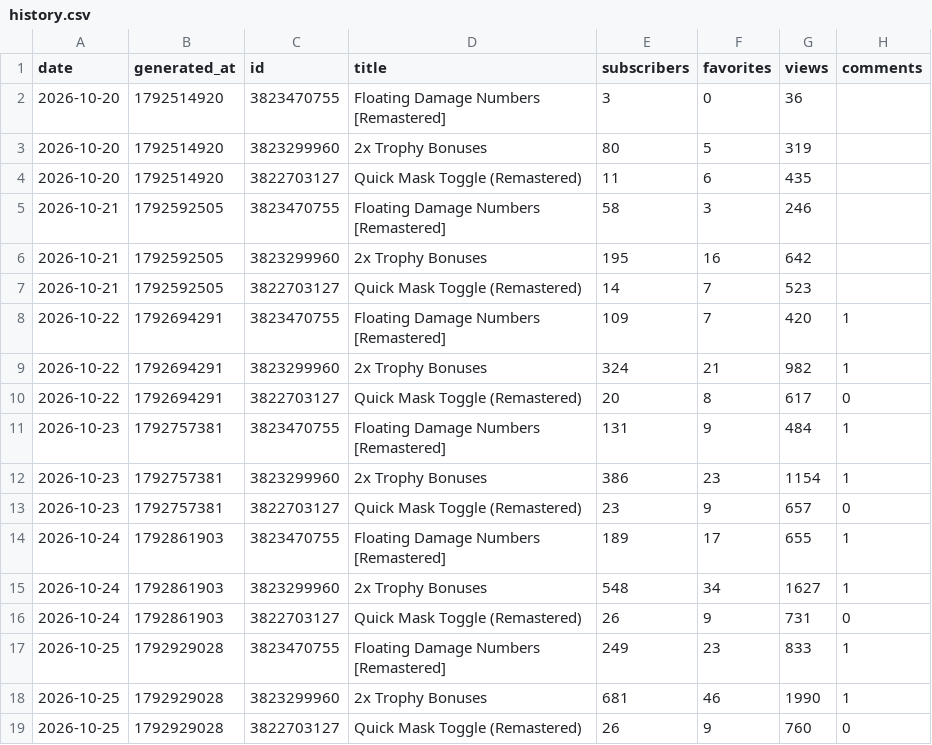
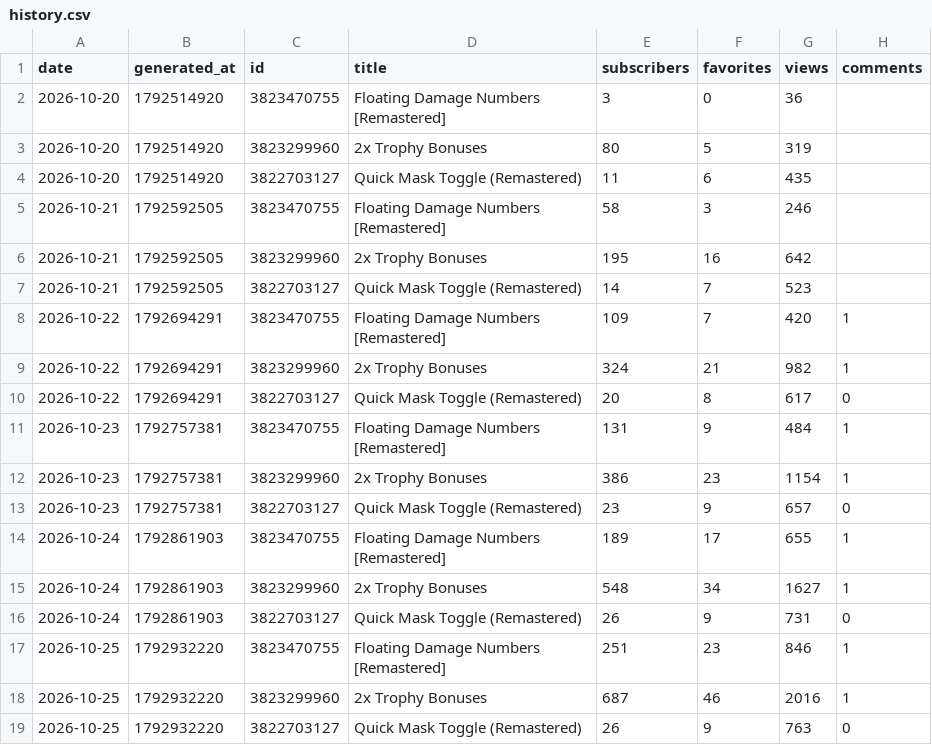
Before and after one commit to ehakantas/steam-stats, a CSV file: data/history.csv, drawn as a sheet.

```diff
--- a/data/history.csv
+++ b/data/history.csv
@@ -16,4 +16,4 @@ date,generated_at,id,title,subscribers,favorites,views,comments
 2026-10-24,1792861903,3822703127,Quick Mask Toggle (Remastered),26,9,731,0
-2026-10-25,1792929028,3823470755,Floating Damage Numbers [Remastered],249,23,833,1
-2026-10-25,1792929028,3823299960,2x Trophy Bonuses,681,46,1990,1
-2026-10-25,1792929028,3822703127,Quick Mask Toggle (Remastered),26,9,760,0
+2026-10-25,1792932220,3823470755,Floating Damage Numbers [Remastered],251,23,846,1
+2026-10-25,1792932220,3823299960,2x Trophy Bonuses,687,46,2016,1
+2026-10-25,1792932220,3822703127,Quick Mask Toggle (Remastered),26,9,763,0
```
Also changed, not shown: 2 other files.
